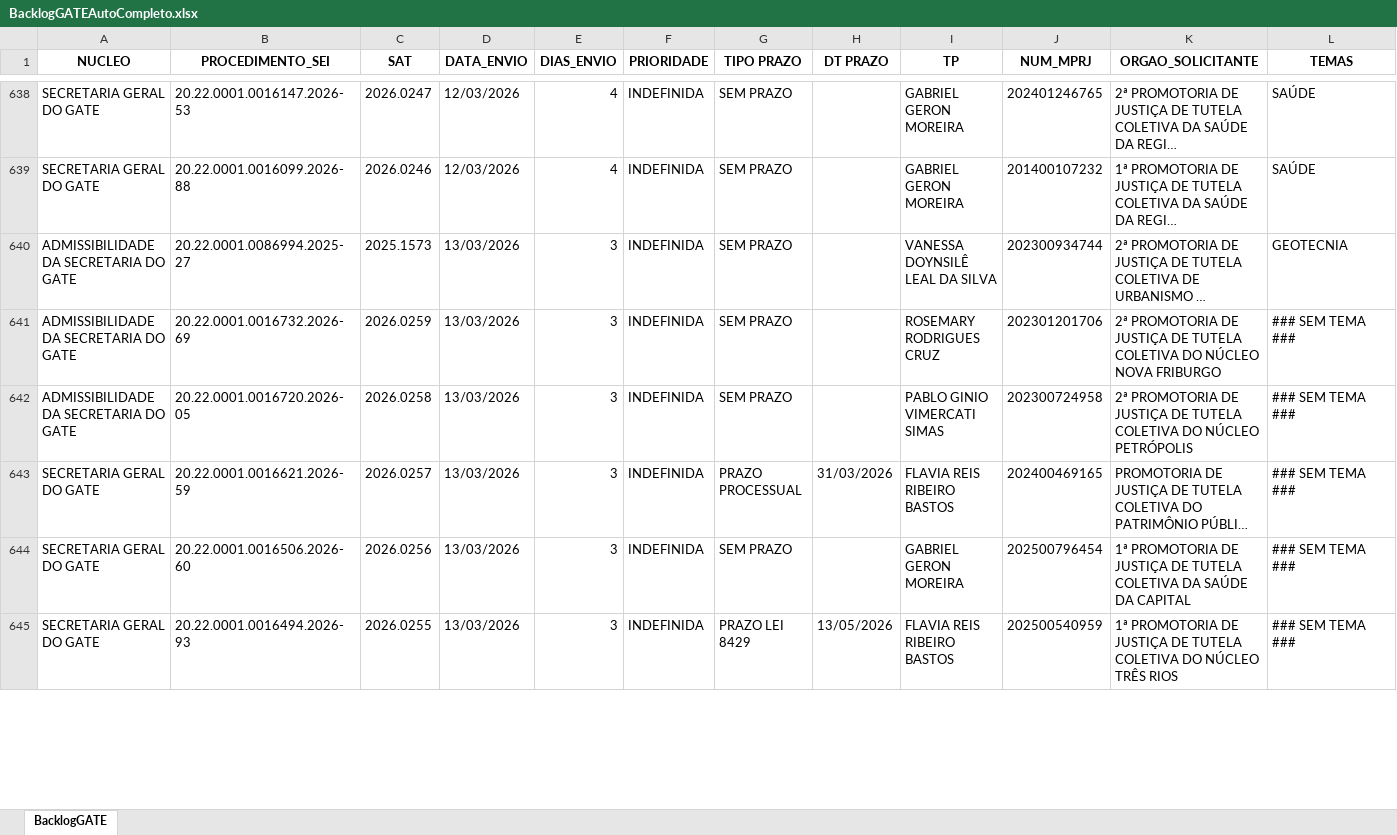
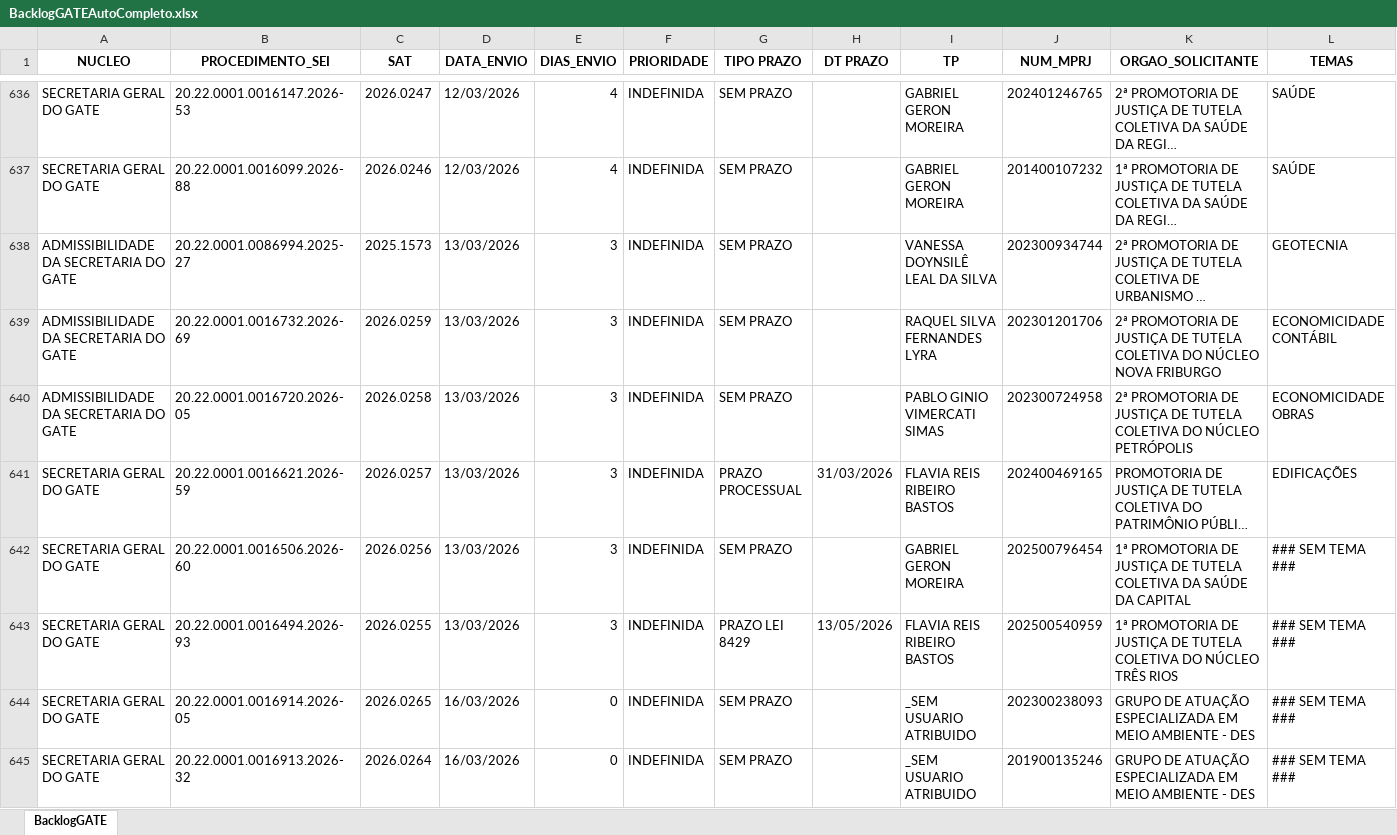
Before and after one commit to pedropaixaomprj/backlog-GATE, an Excel workbook: BacklogGATEAutoCompleto.xlsx, sheet BacklogGATE, drawn as a sheet; only a part is shown, gaps mark what is left out; long unchanged cells end in …; values as stored, in another font and other column widths than the file's, no borders; addresses are those after the commit; the diff covers the shown part only; the diff names each change by its address in the sheet, - before the commit and + after, or states it on an @@ line.

Commit message:
Add backlog, prod, and saida_sem_it - 2026-03-16 14:30:03

```diff
--- a/BacklogGATEAutoCompleto.xlsx (sheet BacklogGATE)
+++ b/BacklogGATEAutoCompleto.xlsx (sheet BacklogGATE)
-I639 (TP): ROSEMARY RODRIGUES CRUZ
+I639 (TP): RAQUEL SILVA FERNANDES LYRA
-L639 (TEMAS): ### SEM TEMA ###
+L639 (TEMAS): ECONOMICIDADE CONTÁBIL
-L640 (TEMAS): ### SEM TEMA ###
+L640 (TEMAS): ECONOMICIDADE OBRAS
-L641 (TEMAS): ### SEM TEMA ###
+L641 (TEMAS): EDIFICAÇÕES
+row 644: SECRETARIA GERAL DO GATE | 20.22.0001.0016914.2026-05 | 2026.0265 | 16/03/2026 | 0 | INDEFINIDA | SEM PRAZO |  | _SEM USUARIO ATRIBUIDO | 202300238093 | GRUPO DE ATUAÇÃO ESPECIALIZADA EM MEIO AMBIENTE - DES | ### SEM TEMA ###
+row 645: SECRETARIA GERAL DO GATE | 20.22.0001.0016913.2026-32 | 2026.0264 | 16/03/2026 | 0 | INDEFINIDA | SEM PRAZO |  | _SEM USUARIO ATRIBUIDO | 201900135246 | GRUPO DE ATUAÇÃO ESPECIALIZADA EM MEIO AMBIENTE - DES | ### SEM TEMA ###
```
Also changed, not shown: 4 added rows, 2 removed rows and 13 edited cells elsewhere in this sheet, SaidaSemITGATEAutoCompleto.xlsx, 1 other file.
